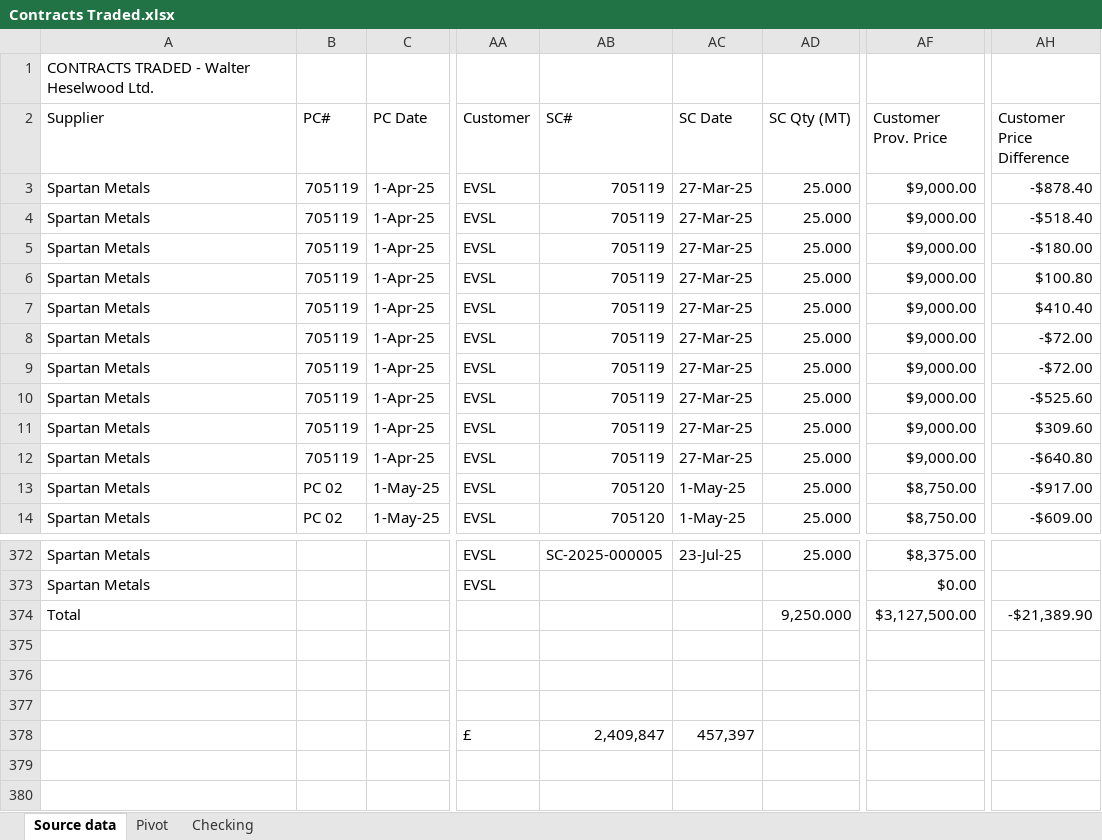
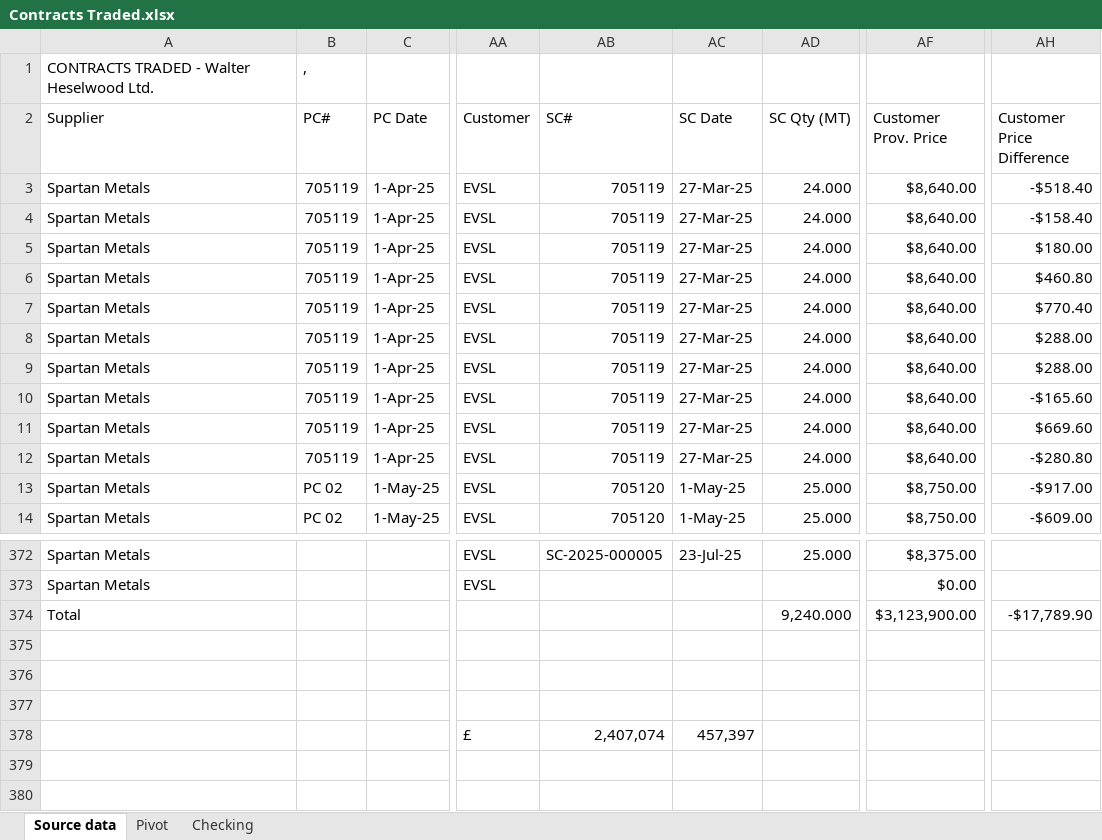
Before and after one commit to Numer-heselwood/WHL-exports-tracker, an Excel workbook: Contracts Traded.xlsx, sheet Source data, drawn as a sheet; only a part is shown, gaps mark what is left out; values as stored, in another font and other column widths than the file's, no cell formats; conditional formats and table styles not drawn; the diff names each change by its address in the sheet, - before the commit and + after, or states it on an @@ line.

```diff
--- a/Contracts Traded.xlsx (sheet Source data)
+++ b/Contracts Traded.xlsx (sheet Source data)
-B1 (PC#): (empty)
+B1 (PC#): ,
-AD3:AD12 (SC Qty (MT)): 25.000
+AD3:AD12 (SC Qty (MT)): 24.000
-AF3:AF12 (Customer Prov. Price): $9,000.00
+AF3:AF12 (Customer Prov. Price): $8,640.00
-AH3 (Customer Price Difference): -$878.40
+AH3 (Customer Price Difference): -$518.40
-AH4 (Customer Price Difference): -$518.40
+AH4 (Customer Price Difference): -$158.40
-AH5 (Customer Price Difference): -$180.00
+AH5 (Customer Price Difference): $180.00
-AH6 (Customer Price Difference): $100.80
+AH6 (Customer Price Difference): $460.80
-AH7 (Customer Price Difference): $410.40
+AH7 (Customer Price Difference): $770.40
-AH8:AH9 (Customer Price Difference): -$72.00
+AH8:AH9 (Customer Price Difference): $288.00
-AH10 (Customer Price Difference): -$525.60
+AH10 (Customer Price Difference): -$165.60
-AH11 (Customer Price Difference): $309.60
+AH11 (Customer Price Difference): $669.60
-AH12 (Customer Price Difference): -$640.80
+AH12 (Customer Price Difference): -$280.80
-AD374 (SC Qty (MT)): 9,250.000
+AD374 (SC Qty (MT)): 9,240.000
-AF374 (Customer Prov. Price): $3,127,500.00
+AF374 (Customer Prov. Price): $3,123,900.00
-AH374 (Customer Price Difference): -$21,389.90
+AH374 (Customer Price Difference): -$17,789.90
-AB378 (SC#): 2,409,847
+AB378 (SC#): 2,407,074
```
Also changed, not shown: sheet Pivot, cell formats, 1 other file.
